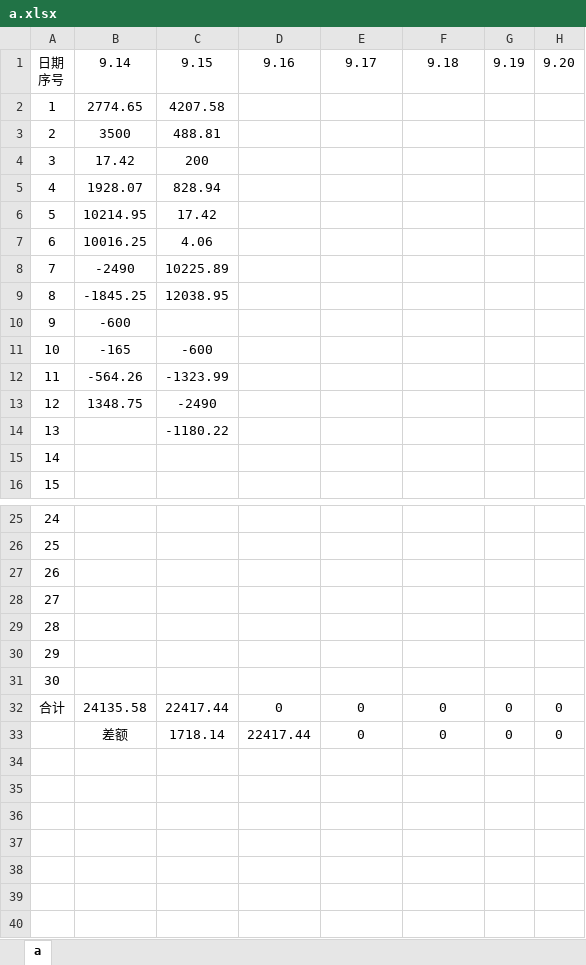
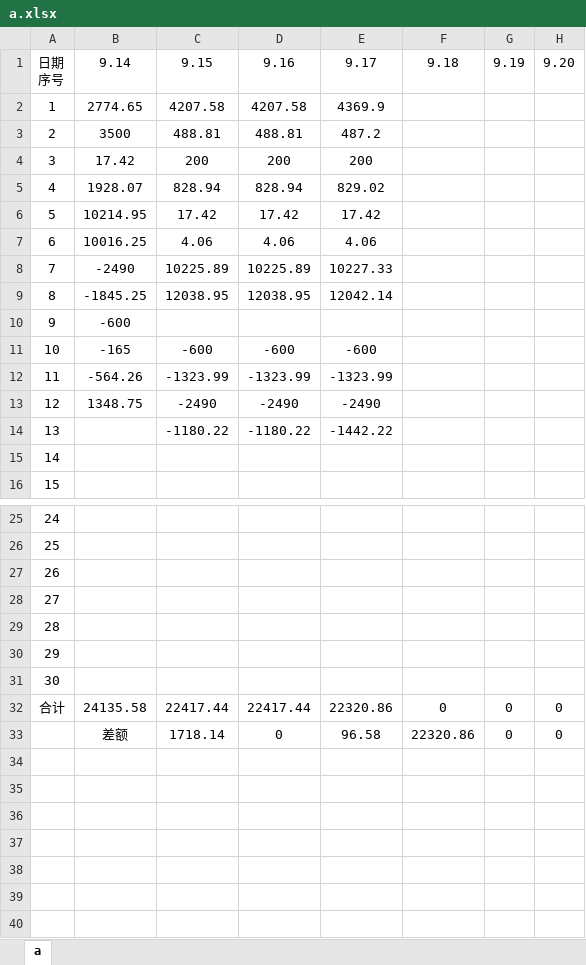
Before and after one commit to leitianjin/calc, an Excel workbook: a.xlsx, sheet a, drawn as a sheet; only a part is shown, gaps mark what is left out; values as stored, in another font and other column widths than the file's, no borders; the diff names each change by its address in the sheet, - before the commit and + after, or states it on an @@ line.

Commit message:
20190917

```diff
--- a/a.xlsx (sheet a)
+++ b/a.xlsx (sheet a)
-D2: (empty)
+D2: 4207.58
-E2: (empty)
+E2: 4369.9
-D3: (empty)
+D3: 488.81
-E3: (empty)
+E3: 487.2
-D4: (empty)
+D4: 200
-E4: (empty)
+E4: 200
-D5: (empty)
+D5: 828.94
-E5: (empty)
+E5: 829.02
-D6: (empty)
+D6: 17.42
-E6: (empty)
+E6: 17.42
-D7: (empty)
+D7: 4.06
-E7: (empty)
+E7: 4.06
-D8: (empty)
+D8: 10225.89
-E8: (empty)
+E8: 10227.33
-D9: (empty)
+D9: 12038.95
-E9: (empty)
+E9: 12042.14
-D11: (empty)
+D11: -600
-E11: (empty)
+E11: -600
-D12: (empty)
+D12: -1323.99
-E12: (empty)
+E12: -1323.99
-D13: (empty)
+D13: -2490
-E13: (empty)
+E13: -2490
-D14: (empty)
+D14: -1180.22
-E14: (empty)
+E14: -1442.22
-D32: 0
+D32: 22417.44
-E32: 0
+E32: 22320.86
-D33: 22417.44
+D33: 0
-E33: 0
+E33: 96.58
-F33: 0
+F33: 22320.86
```
